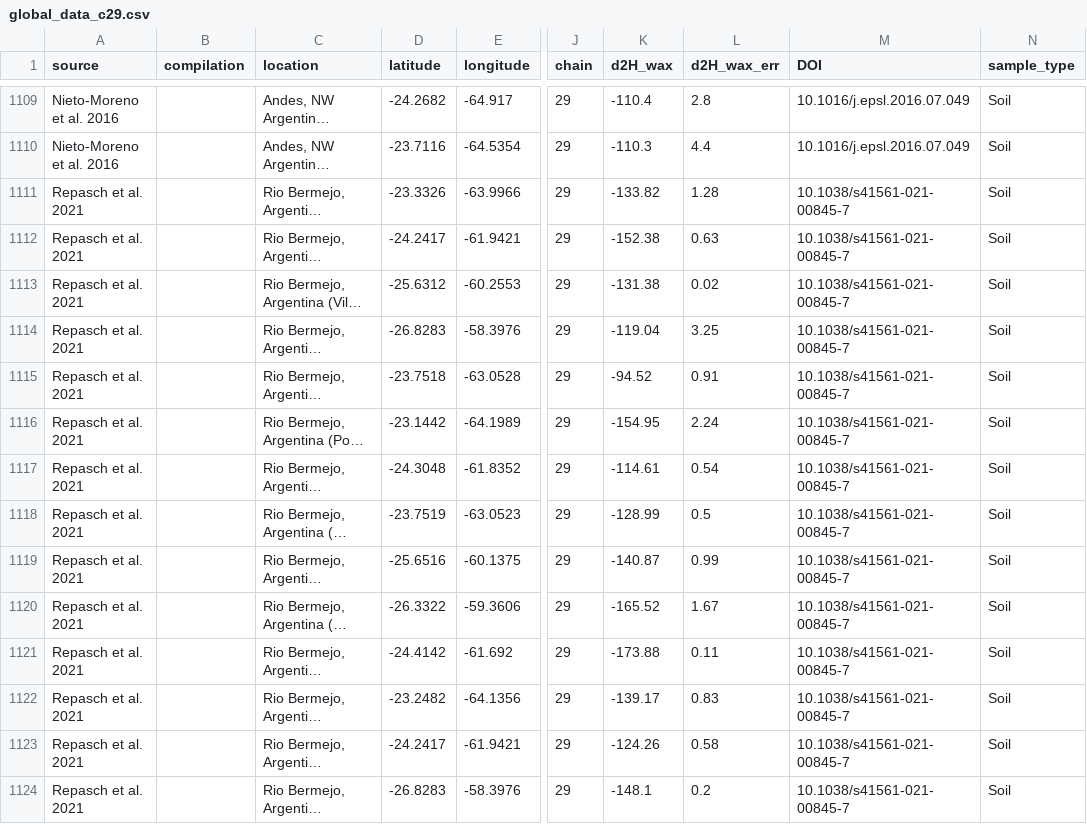
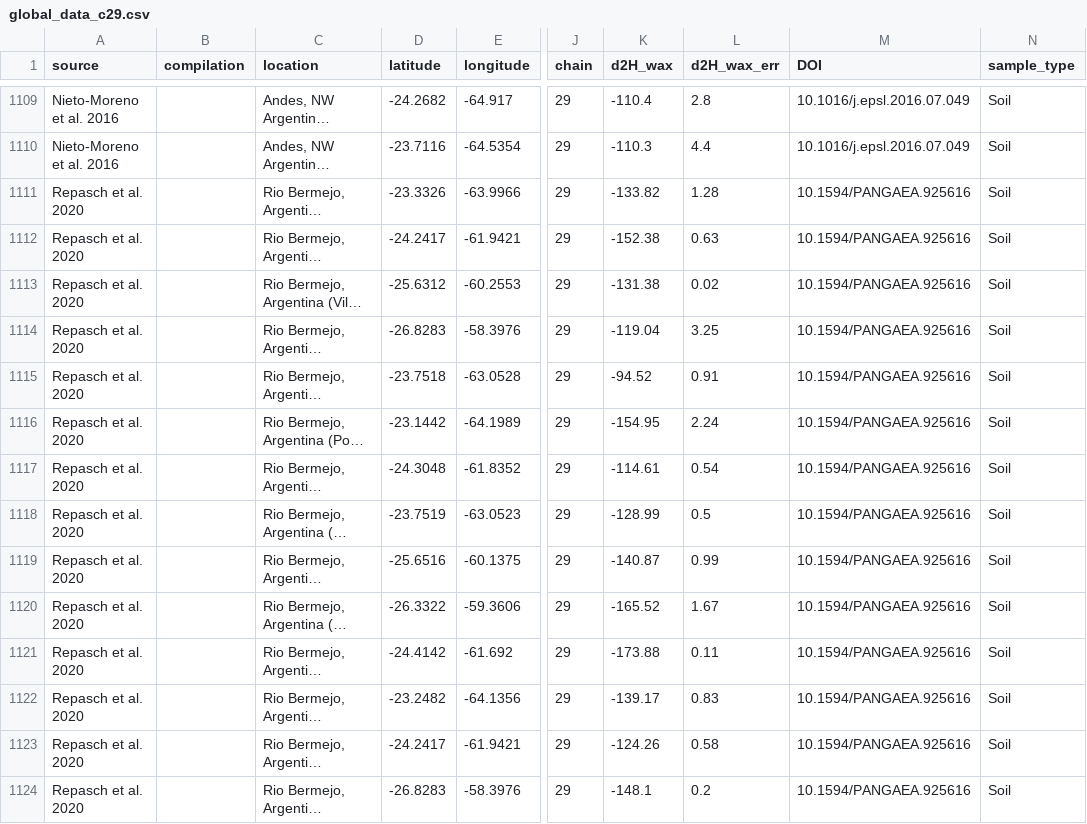
Before and after one commit to bradleylab/leafwax-spatial, a CSV file: input_data/global_data_c29.csv, drawn as a sheet; only a part is shown, gaps mark what is left out; long unchanged cells end in …; the diff covers the shown part only; the diff names each change by its address in the sheet, - before the commit and + after, or states it on an @@ line.

Commit message:
fix: correct Rio Bermejo d2H provenance in compilation (dataset + Dosch 2024)
The 27 Rio Bermejo n-C29 d2H_wax rows in input_data/global_data_c29.csv were
attributed to Repasch et al. 2021 (Nat. Geosci., 10.1038/s41561-021-00845-7),
which reports only 14C and d13C -- no hydrogen isotopes. Verified value-by-value
that the d2H data are PANGAEA dataset 925616 (Repasch et al. 2020). Corrected the
source label (2021 -> 2020) and DOI (-> 10.1594/PANGAEA.925616) for those rows;
d2H values unchanged. Peer-reviewed source: Dosch et al. 2024 (Earth Surf. Dynam.).

Also record the committed predictive-interval-width regeneration in NUMBERS.md.

```diff
--- a/input_data/global_data_c29.csv
+++ b/input_data/global_data_c29.csv
-A1111:A1124 (source): Repasch et al. 2021
+A1111:A1124 (source): Repasch et al. 2020
-M1111:M1124 (DOI): 10.1038/s41561-021-00845-7
+M1111:M1124 (DOI): 10.1594/PANGAEA.925616
```
Also changed, not shown: 26 edited cells elsewhere in this file, 2 other files.
